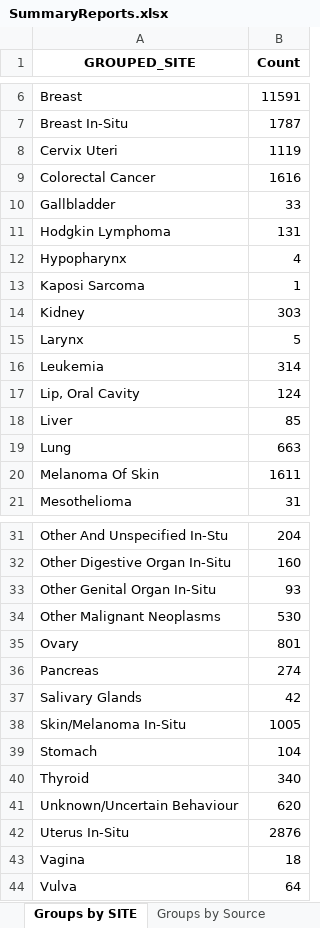
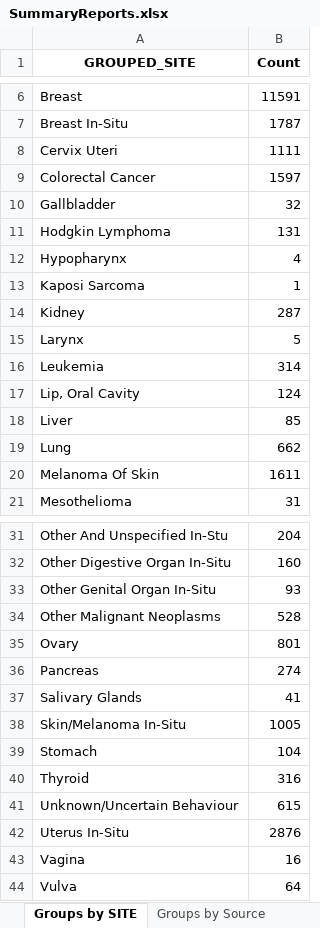
Before and after one commit to UK-Generations-Study/Schema_and_Derivation_Utils, an Excel workbook: CancerSummary/SummaryReports.xlsx, sheet Groups by SITE, drawn as a sheet; only a part is shown, gaps mark what is left out; values as stored, in another font and other column widths than the file's, no borders; the diff names each change by its address in the sheet, - before the commit and + after, or states it on an @@ line.

```diff
--- a/CancerSummary/SummaryReports.xlsx (sheet Groups by SITE)
+++ b/CancerSummary/SummaryReports.xlsx (sheet Groups by SITE)
-B8 (Count): 1119
+B8 (Count): 1111
-B9 (Count): 1616
+B9 (Count): 1597
-B10 (Count): 33
+B10 (Count): 32
-B14 (Count): 303
+B14 (Count): 287
-B19 (Count): 663
+B19 (Count): 662
-B34 (Count): 530
+B34 (Count): 528
-B37 (Count): 42
+B37 (Count): 41
-B40 (Count): 340
+B40 (Count): 316
-B41 (Count): 620
+B41 (Count): 615
-B43 (Count): 18
+B43 (Count): 16
```
Also changed, not shown: sheet Overall Completeness, sheet Groups by Source, 2 other files.
